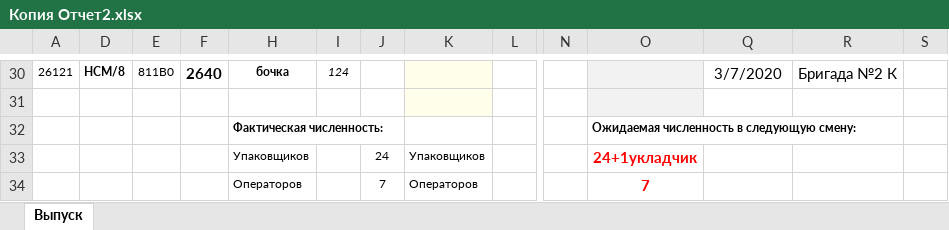
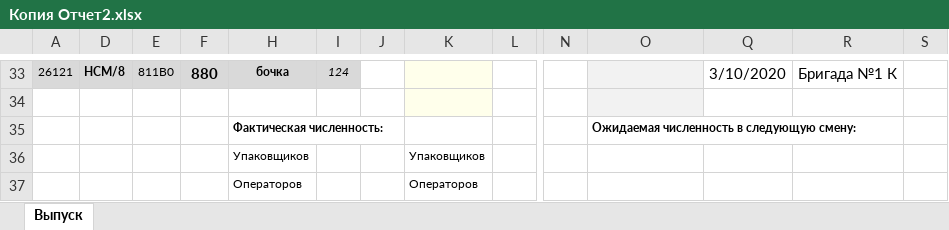
Before and after one commit to ShavedHedgehoc/One_more_try, an Excel workbook: Generate/Копия Отчет2.xlsx, sheet Выпуск, drawn as a sheet; only a part is shown, gaps mark what is left out; values as stored, in another font and other column widths than the file's, no borders; conditional formats not drawn; addresses are those after the commit; the diff covers the shown part only; the diff names each change by its address in the sheet, - before the commit and + after, or states it on an @@ line.

```diff
--- a/Generate/Копия Отчет2.xlsx (sheet Выпуск)
+++ b/Generate/Копия Отчет2.xlsx (sheet Выпуск)
-A33 fill: none
+A33 fill: #D9D9D9
-D33:F33 fill: none
+D33:F33 fill: #D9D9D9
-F33: 2640
+F33: 880
-H33:I33 fill: none
+H33:I33 fill: #D9D9D9
-Q33: 3/7/2020
+Q33: 3/10/2020
-R33: Бригада №2 К
+R33: Бригада №1 К
-J36: 24
+J36: (empty)
-O36: 24+1укладчик
+O36: (empty)
-J37: 7
+J37: (empty)
-O37: 7
+O37: (empty)
```
Also changed, not shown: 15 added rows, 12 removed rows, 53 edited cells and cell formats elsewhere in this sheet, hidden cells, Generate/H2.xlsx, Generate/Копия Отчет.xlsx, 5 other files.
